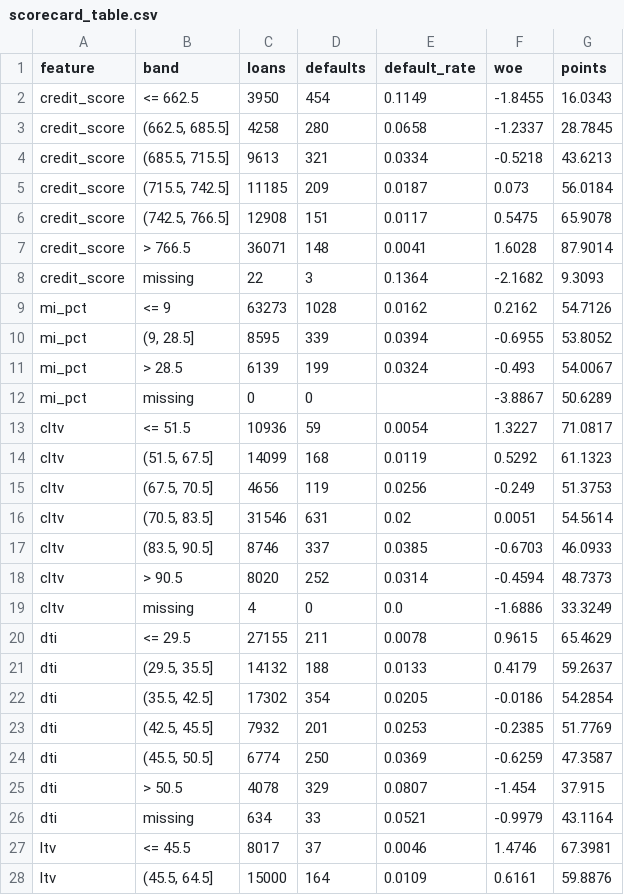
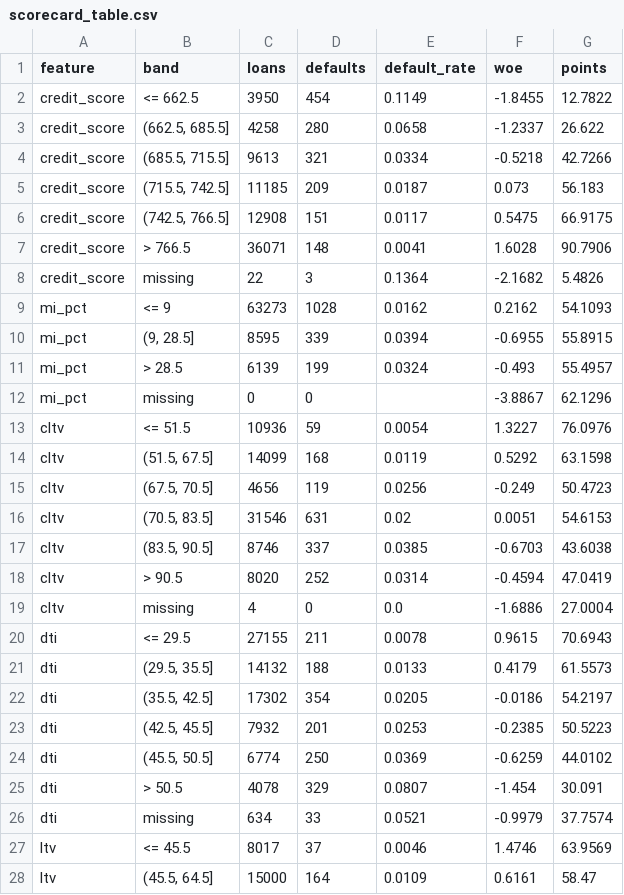
Before and after one commit to Aymannel04/credit-risk-platform, a CSV file: results/scorecard_table.csv, drawn as a sheet; only a part is shown; the diff covers the shown part only.

```diff
--- a/results/scorecard_table.csv
+++ b/results/scorecard_table.csv
@@ -1,28 +1,28 @@
 feature,band,loans,defaults,default_rate,woe,points
-credit_score,<= 662.5,3950,454,0.1149,-1.8455,16.0343
-credit_score,"(662.5, 685.5]",4258,280,0.0658,-1.2337,28.7845
-credit_score,"(685.5, 715.5]",9613,321,0.0334,-0.5218,43.6213
-credit_score,"(715.5, 742.5]",11185,209,0.0187,0.073,56.0184
-credit_score,"(742.5, 766.5]",12908,151,0.0117,0.5475,65.9078
-credit_score,> 766.5,36071,148,0.0041,1.6028,87.9014
-credit_score,missing,22,3,0.1364,-2.1682,9.3093
-mi_pct,<= 9,63273,1028,0.0162,0.2162,54.7126
-mi_pct,"(9, 28.5]",8595,339,0.0394,-0.6955,53.8052
-mi_pct,> 28.5,6139,199,0.0324,-0.493,54.0067
-mi_pct,missing,0,0,,-3.8867,50.6289
-cltv,<= 51.5,10936,59,0.0054,1.3227,71.0817
-cltv,"(51.5, 67.5]",14099,168,0.0119,0.5292,61.1323
-cltv,"(67.5, 70.5]",4656,119,0.0256,-0.249,51.3753
-cltv,"(70.5, 83.5]",31546,631,0.02,0.0051,54.5614
-cltv,"(83.5, 90.5]",8746,337,0.0385,-0.6703,46.0933
-cltv,> 90.5,8020,252,0.0314,-0.4594,48.7373
-cltv,missing,4,0,0.0,-1.6886,33.3249
-dti,<= 29.5,27155,211,0.0078,0.9615,65.4629
-dti,"(29.5, 35.5]",14132,188,0.0133,0.4179,59.2637
-dti,"(35.5, 42.5]",17302,354,0.0205,-0.0186,54.2854
-dti,"(42.5, 45.5]",7932,201,0.0253,-0.2385,51.7769
-dti,"(45.5, 50.5]",6774,250,0.0369,-0.6259,47.3587
-dti,> 50.5,4078,329,0.0807,-1.454,37.915
-dti,missing,634,33,0.0521,-0.9979,43.1164
-ltv,<= 45.5,8017,37,0.0046,1.4746,67.3981
-ltv,"(45.5, 64.5]",15000,164,0.0109,0.6161,59.8876
+credit_score,<= 662.5,3950,454,0.1149,-1.8455,12.7822
+credit_score,"(662.5, 685.5]",4258,280,0.0658,-1.2337,26.622
+credit_score,"(685.5, 715.5]",9613,321,0.0334,-0.5218,42.7266
+credit_score,"(715.5, 742.5]",11185,209,0.0187,0.073,56.183
+credit_score,"(742.5, 766.5]",12908,151,0.0117,0.5475,66.9175
+credit_score,> 766.5,36071,148,0.0041,1.6028,90.7906
+credit_score,missing,22,3,0.1364,-2.1682,5.4826
+mi_pct,<= 9,63273,1028,0.0162,0.2162,54.1093
+mi_pct,"(9, 28.5]",8595,339,0.0394,-0.6955,55.8915
+mi_pct,> 28.5,6139,199,0.0324,-0.493,55.4957
+mi_pct,missing,0,0,,-3.8867,62.1296
+cltv,<= 51.5,10936,59,0.0054,1.3227,76.0976
+cltv,"(51.5, 67.5]",14099,168,0.0119,0.5292,63.1598
+cltv,"(67.5, 70.5]",4656,119,0.0256,-0.249,50.4723
+cltv,"(70.5, 83.5]",31546,631,0.02,0.0051,54.6153
+cltv,"(83.5, 90.5]",8746,337,0.0385,-0.6703,43.6038
+cltv,> 90.5,8020,252,0.0314,-0.4594,47.0419
+cltv,missing,4,0,0.0,-1.6886,27.0004
+dti,<= 29.5,27155,211,0.0078,0.9615,70.6943
+dti,"(29.5, 35.5]",14132,188,0.0133,0.4179,61.5573
+dti,"(35.5, 42.5]",17302,354,0.0205,-0.0186,54.2197
+dti,"(42.5, 45.5]",7932,201,0.0253,-0.2385,50.5223
+dti,"(45.5, 50.5]",6774,250,0.0369,-0.6259,44.0102
+dti,> 50.5,4078,329,0.0807,-1.454,30.091
+dti,missing,634,33,0.0521,-0.9979,37.7574
+ltv,<= 45.5,8017,37,0.0046,1.4746,63.9569
+ltv,"(45.5, 64.5]",15000,164,0.0109,0.6161,58.47
```
Also changed, not shown: 97 edited cells elsewhere in this file, results/scorecard_iv.csv, 10 other files.
